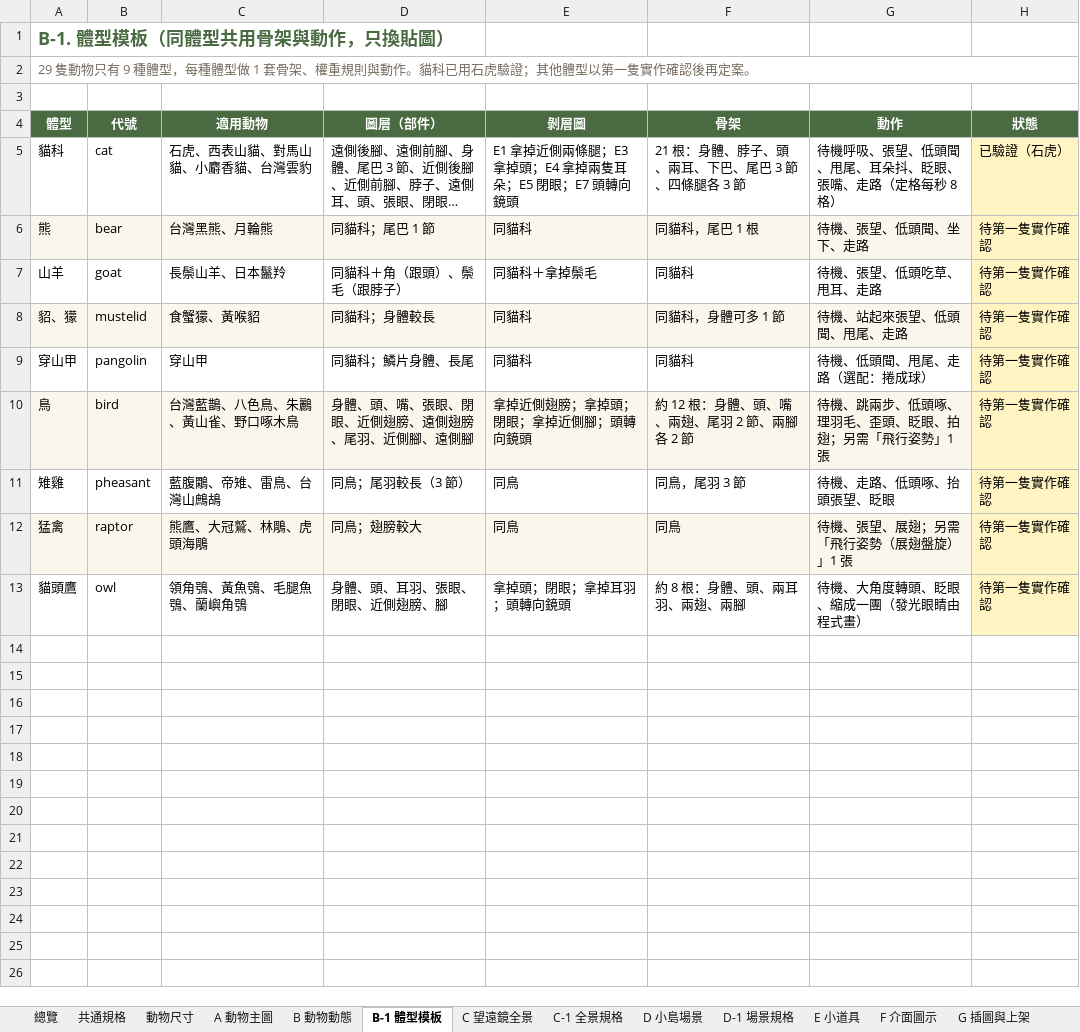
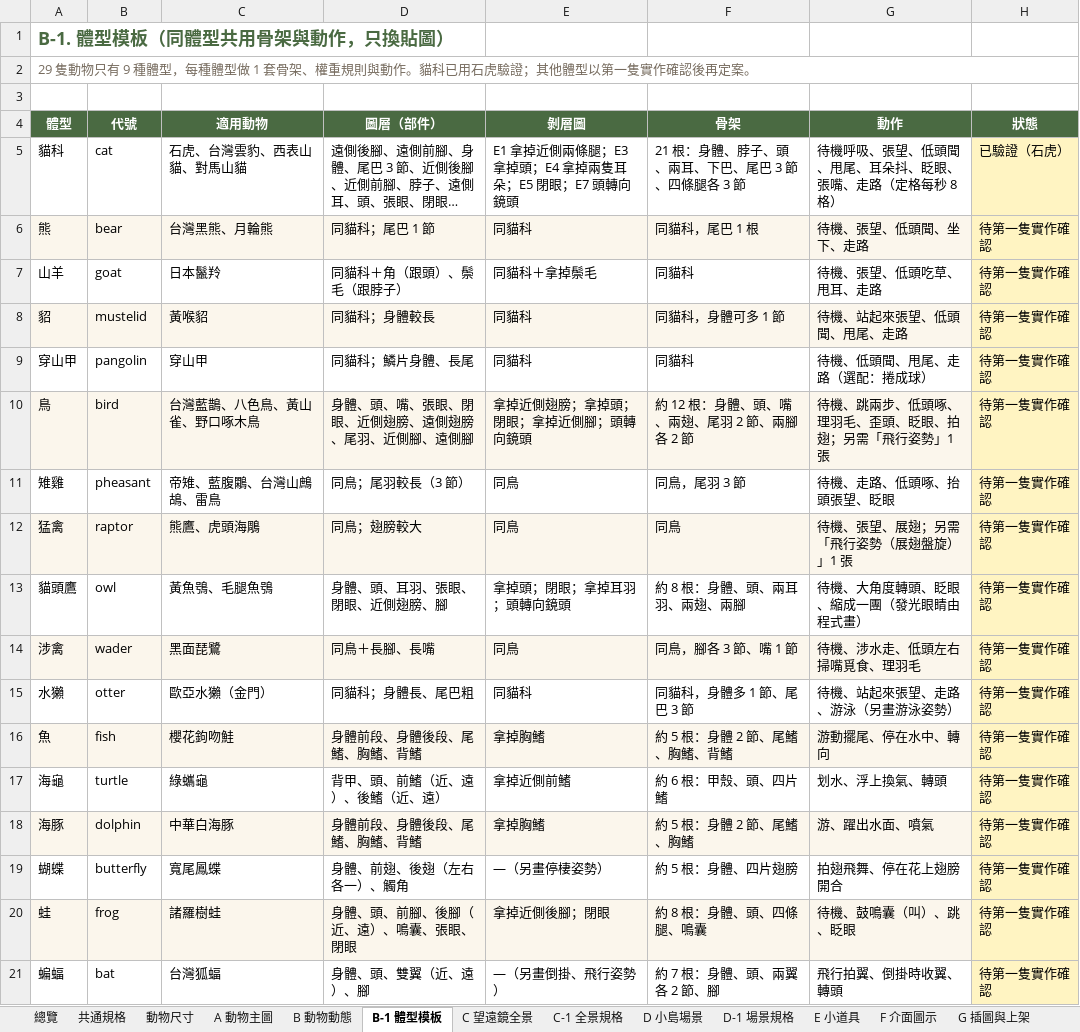
Before and after one commit to Lab515-Ang/Yoyo_island, an Excel workbook: docs/美術清單.xlsx, sheet B-1 體型模板, drawn as a sheet; long unchanged cells end in …; values as stored, in another font and other column widths than the file's, no borders; the diff names each change by its address in the sheet, - before the commit and + after, or states it on an @@ line.

```diff
--- a/docs/美術清單.xlsx (sheet B-1 體型模板)
+++ b/docs/美術清單.xlsx (sheet B-1 體型模板)
-C5 (適用動物): 石虎、西表山貓、對馬山貓、小麝香貓、台灣雲豹
+C5 (適用動物): 石虎、台灣雲豹、西表山貓、對馬山貓
-C7 (適用動物): 長鬃山羊、日本鬣羚
+C7 (適用動物): 日本鬣羚
-A8 (體型): 貂、獴
+A8 (體型): 貂
-C8 (適用動物): 食蟹獴、黃喉貂
+C8 (適用動物): 黃喉貂
-C10 (適用動物): 台灣藍鵲、八色鳥、朱鸝、黃山雀、野口啄木鳥
+C10 (適用動物): 台灣藍鵲、八色鳥、黃山雀、野口啄木鳥
-C11 (適用動物): 藍腹鷴、帝雉、雷鳥、台灣山鷓鴣
+C11 (適用動物): 帝雉、藍腹鷴、台灣山鷓鴣、雷鳥
-C12 (適用動物): 熊鷹、大冠鷲、林鵰、虎頭海鵰
+C12 (適用動物): 熊鷹、虎頭海鵰
-C13 (適用動物): 領角鴞、黃魚鴞、毛腿魚鴞、蘭嶼角鴞
+C13 (適用動物): 黃魚鴞、毛腿魚鴞
+row 14: 涉禽 | wader | 黑面琵鷺 | 同鳥＋長腳、長嘴 | 同鳥 | 同鳥，腳各 3 節、嘴 1 節 | 待機、涉水走、低頭左右掃嘴覓食、理羽毛 | 待第一隻實作確認
+row 15: 水獺 | otter | 歐亞水獺（金門） | 同貓科；身體長、尾巴粗 | 同貓科 | 同貓科，身體多 1 節、尾巴 3 節 | 待機、站起來張望、走路、游泳（另畫游泳姿勢） | 待第一隻實作確認
+row 16: 魚 | fish | 櫻花鉤吻鮭 | 身體前段、身體後段、尾鰭、胸鰭、背鰭 | 拿掉胸鰭 | 約 5 根：身體 2 節、尾鰭、胸鰭、背鰭 | 游動擺尾、停在水中、轉向 | 待第一隻實作確認
+row 17: 海龜 | turtle | 綠蠵龜 | 背甲、頭、前鰭（近、遠）、後鰭（近、遠） | 拿掉近側前鰭 | 約 6 根：甲殼、頭、四片鰭 | 划水、浮上換氣、轉頭 | 待第一隻實作確認
+row 18: 海豚 | dolphin | 中華白海豚 | 身體前段、身體後段、尾鰭、胸鰭、背鰭 | 拿掉胸鰭 | 約 5 根：身體 2 節、尾鰭、胸鰭 | 游、躍出水面、噴氣 | 待第一隻實作確認
+row 19: 蝴蝶 | butterfly | 寬尾鳳蝶 | 身體、前翅、後翅（左右各一）、觸角 | —（另畫停棲姿勢） | 約 5 根：身體、四片翅膀 | 拍翅飛舞、停在花上翅膀開合 | 待第一隻實作確認
+row 20: 蛙 | frog | 諸羅樹蛙 | 身體、頭、前腳、後腳（近、遠）、鳴囊、張眼、閉眼 | 拿掉近側後腳；閉眼 | 約 8 根：身體、頭、四條腿、鳴囊 | 待機、鼓鳴囊（叫）、跳、眨眼 | 待第一隻實作確認
+row 21: 蝙蝠 | bat | 台灣狐蝠 | 身體、頭、雙翼（近、遠）、腳 | —（另畫倒掛、飛行姿勢） | 約 7 根：身體、頭、兩翼各 2 節、腳 | 飛行拍翼、倒掛時收翼、轉頭 | 待第一隻實作確認
```
Also changed, not shown: sheet A 動物主圖, sheet B 動物動態, sheet C 望遠鏡全景, sheet 總覽, 6 other files.
